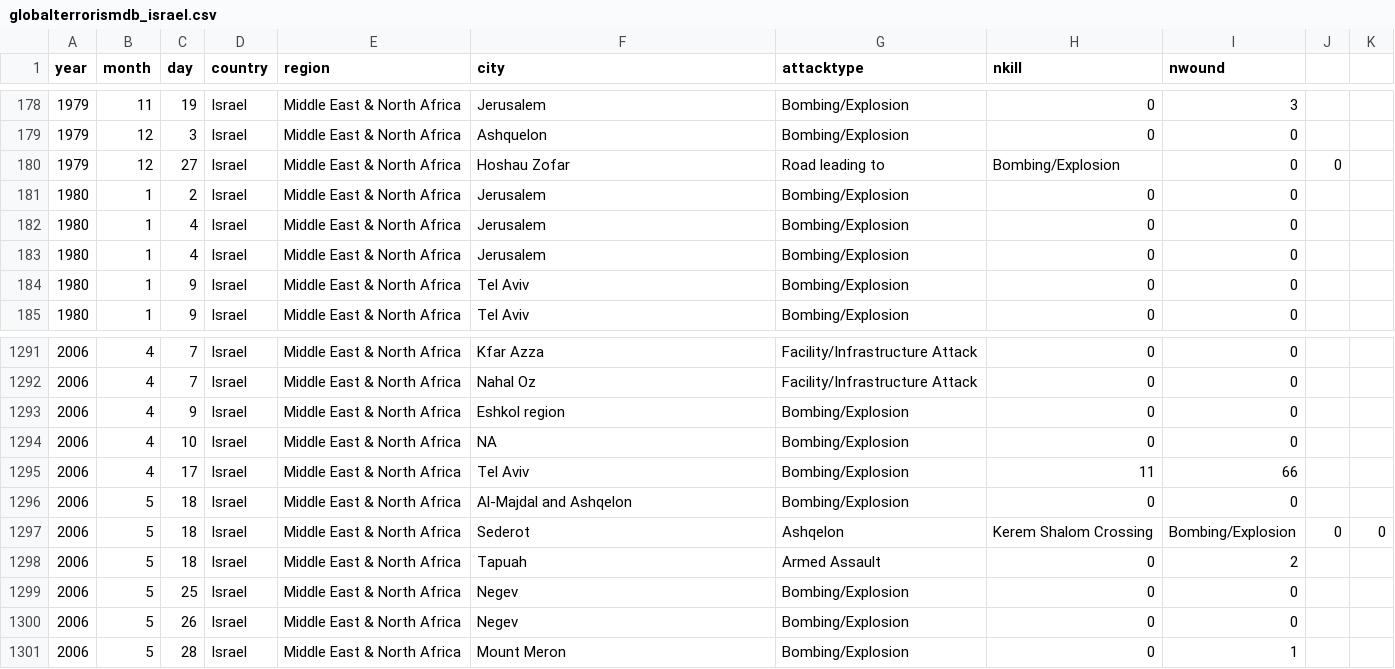
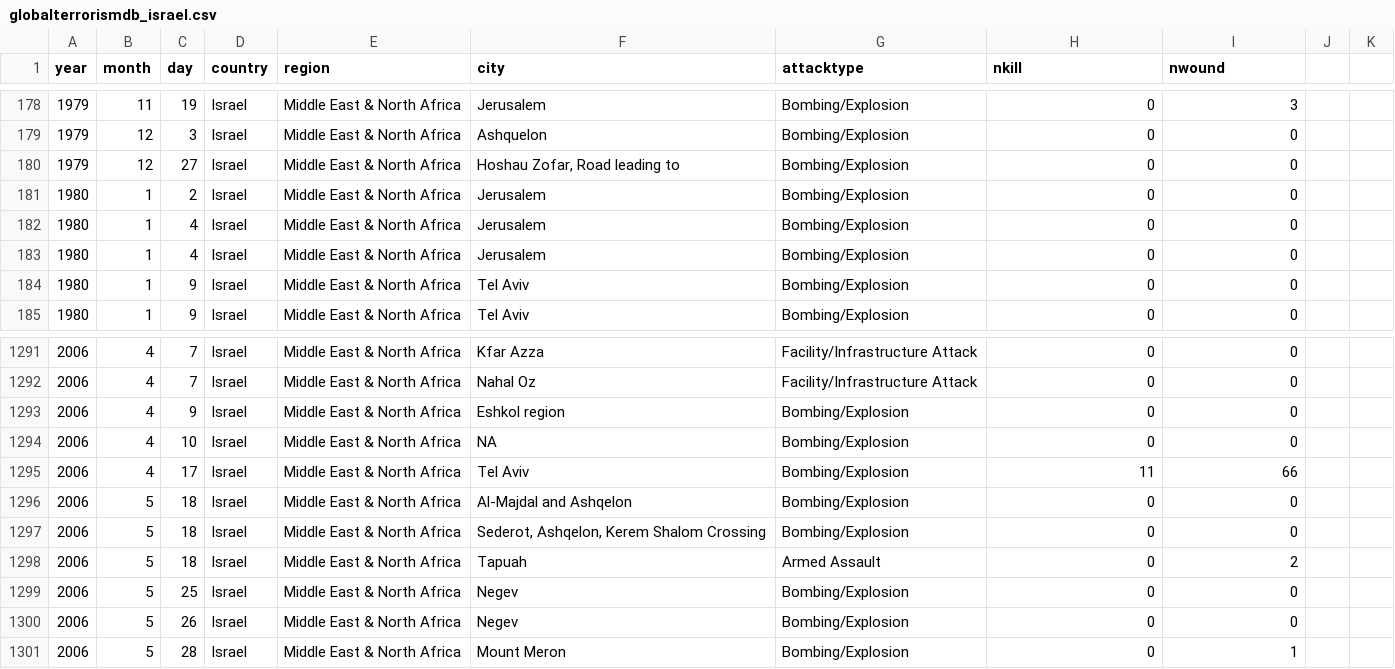
Before and after one commit to daattali/statsTerrorismProject, a CSV file: globalterrorismdb_israel.csv, drawn as a sheet; only a part is shown, gaps mark what is left out; the diff names each change by its address in the sheet, - before the commit and + after, or states it on an @@ line.

```diff
--- a/globalterrorismdb_israel.csv
+++ b/globalterrorismdb_israel.csv
-F180 (city): Hoshau Zofar
+F180 (city): Hoshau Zofar, Road leading to
-G180 (attacktype): Road leading to
+G180 (attacktype): Bombing/Explosion
-H180 (nkill): Bombing/Explosion
+H180 (nkill): 0
-J180: 0
+J180: (empty)
-F1297 (city): Sederot
+F1297 (city): Sederot, Ashqelon, Kerem Shalom Crossing
-G1297 (attacktype): Ashqelon
+G1297 (attacktype): Bombing/Explosion
-H1297 (nkill): Kerem Shalom Crossing
+H1297 (nkill): 0
-I1297 (nwound): Bombing/Explosion
+I1297 (nwound): 0
-J1297: 0
+J1297: (empty)
-K1297: 0
+K1297: (empty)
```
Also changed, not shown: 4 other files.
